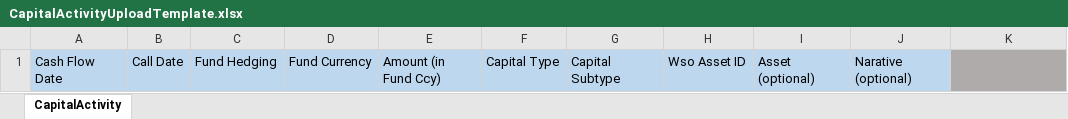
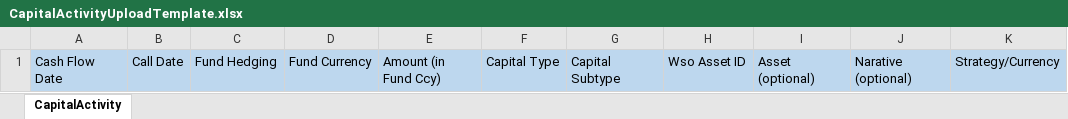
Before and after one commit to RohanpolARC/ArkDemoApp, an Excel workbook: ArkWebApp/src/assets/files/templates/CapitalActivityUploadTemplate.xlsx, sheet CapitalActivity, drawn as a sheet; values as stored, in another font and other column widths than the file's, no borders; the diff names each change by its address in the sheet, - before the commit and + after, or states it on an @@ line.

```diff
--- a/ArkWebApp/src/assets/files/templates/CapitalActivityUploadTemplate.xlsx (sheet CapitalActivity)
+++ b/ArkWebApp/src/assets/files/templates/CapitalActivityUploadTemplate.xlsx (sheet CapitalActivity)
-K1: (empty)
+K1: Strategy/Currency
-K1 fill: #AFABAB
+K1 fill: #BDD7EE
```
Also changed, not shown: ArkWebApp/src/assets/files/templates/NavQuarterlyUploadTemplate.xlsx, 15 other files.
